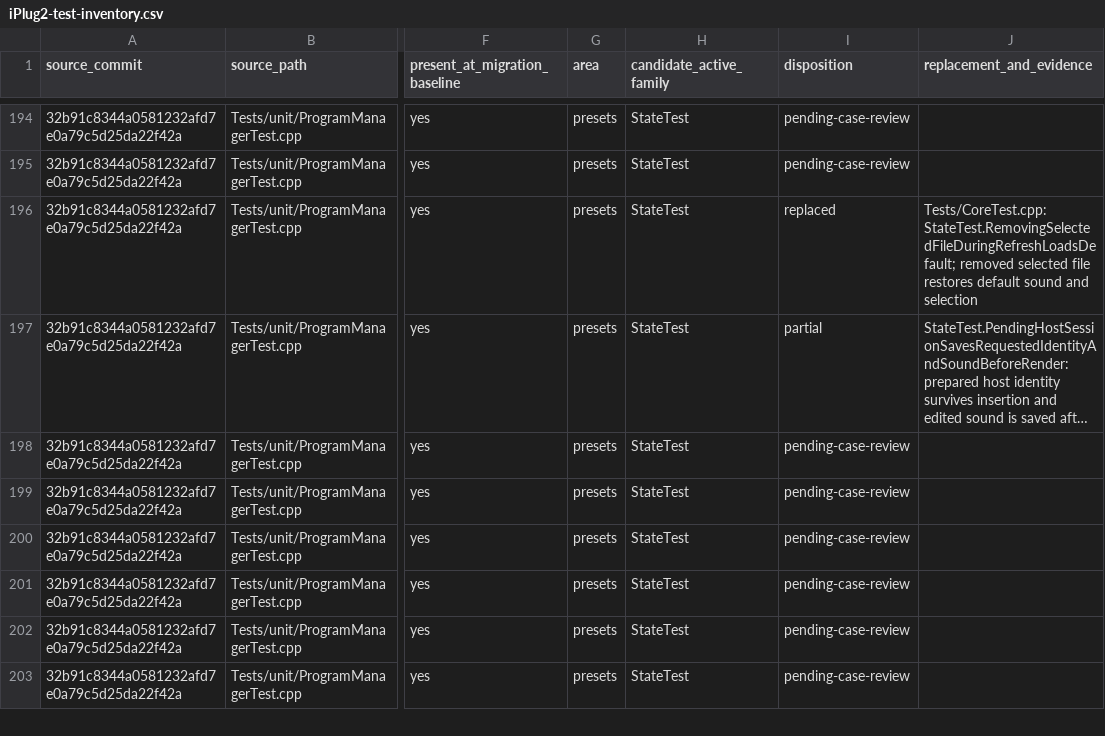
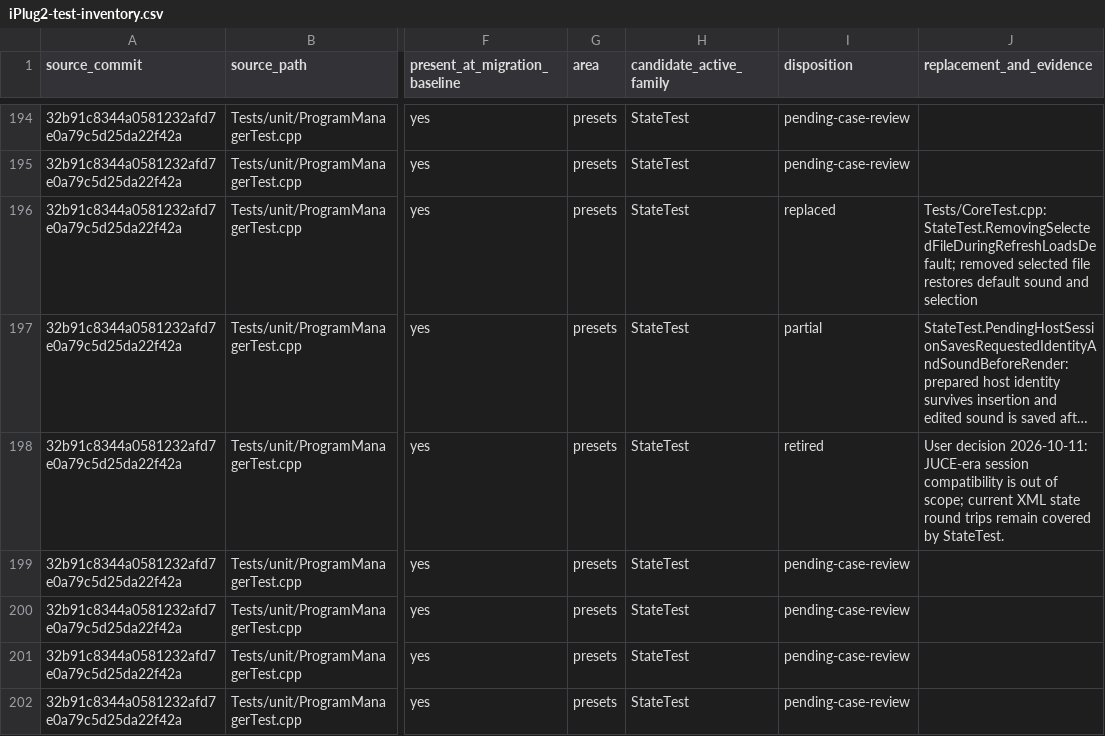
Before and after one commit to yasuyuki-baba/cheapsynth01, a CSV file: docs/iPlug2-test-inventory.csv, drawn as a sheet; only a part is shown, gaps mark what is left out; the shorter side is filled out with more unchanged rows; long unchanged cells end in …; the diff names each change by its address in the sheet, - before the commit and + after, or states it on an @@ line.

Commit message:
Use native iPlug2 IDs and drop JUCE session compatibility

```diff
--- a/docs/iPlug2-test-inventory.csv
+++ b/docs/iPlug2-test-inventory.csv
-I198 (disposition): pending-case-review
+I198 (disposition): retired
-J198 (replacement_and_evidence): (empty)
+J198 (replacement_and_evidence): User decision 2026-10-11: JUCE-era session compatibility is out of scope; current XML state round trips remain covered by StateTest.
```
Also changed, not shown: 16 other files.
